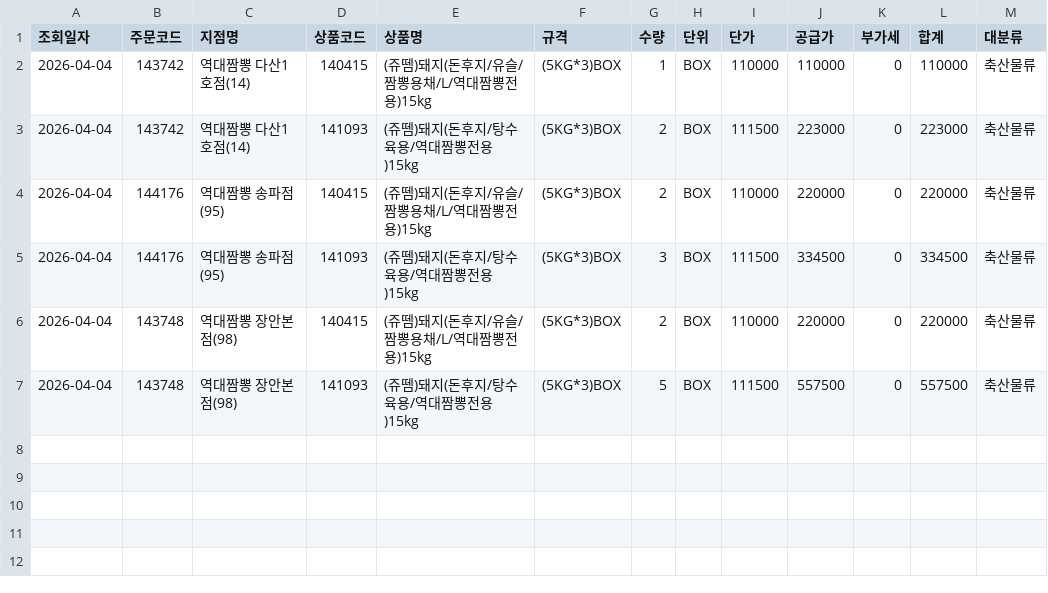
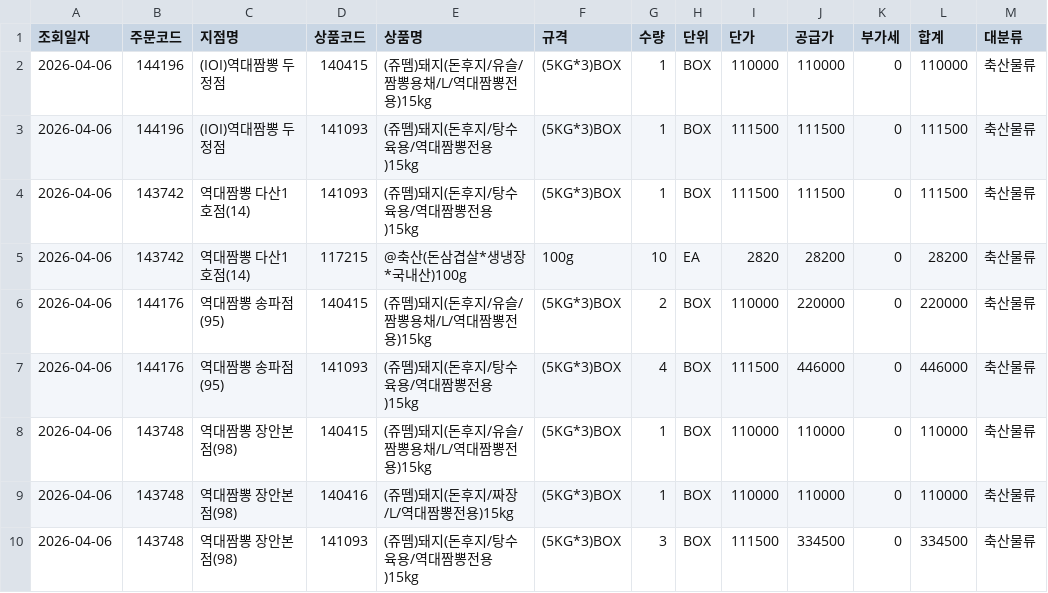
Before and after one commit to dampd21/Sajodaerim, a CSV file: output/by_category/축산물류.csv, drawn as a sheet.

```diff
--- a/output/by_category/축산물류.csv
+++ b/output/by_category/축산물류.csv
@@ -1,7 +1,10 @@
 조회일자,주문코드,지점명,상품코드,상품명,규격,수량,단위,단가,공급가,부가세,합계,대분류
-2026-04-04,143742,역대짬뽕 다산1호점(14),140415,(쥬뗌)돼지(돈후지/유슬/짬뽕용채/L/역대짬뽕전용)15kg,(5KG*3)BOX,1,BOX,110000,110000,0,110000,축산물류
-2026-04-04,143742,역대짬뽕 다산1호점(14),141093,(쥬뗌)돼지(돈후지/탕수육용/역대짬뽕전용)15kg,(5KG*3)BOX,2,BOX,111500,223000,0,223000,축산물류
-2026-04-04,144176,역대짬뽕 송파점(95),140415,(쥬뗌)돼지(돈후지/유슬/짬뽕용채/L/역대짬뽕전용)15kg,(5KG*3)BOX,2,BOX,110000,220000,0,220000,축산물류
-2026-04-04,144176,역대짬뽕 송파점(95),141093,(쥬뗌)돼지(돈후지/탕수육용/역대짬뽕전용)15kg,(5KG*3)BOX,3,BOX,111500,334500,0,334500,축산물류
-2026-04-04,143748,역대짬뽕 장안본점(98),140415,(쥬뗌)돼지(돈후지/유슬/짬뽕용채/L/역대짬뽕전용)15kg,(5KG*3)BOX,2,BOX,110000,220000,0,220000,축산물류
-2026-04-04,143748,역대짬뽕 장안본점(98),141093,(쥬뗌)돼지(돈후지/탕수육용/역대짬뽕전용)15kg,(5KG*3)BOX,5,BOX,111500,557500,0,557500,축산물류
+2026-04-06,144196,(IOI)역대짬뽕 두정점,140415,(쥬뗌)돼지(돈후지/유슬/짬뽕용채/L/역대짬뽕전용)15kg,(5KG*3)BOX,1,BOX,110000,110000,0,110000,축산물류
+2026-04-06,144196,(IOI)역대짬뽕 두정점,141093,(쥬뗌)돼지(돈후지/탕수육용/역대짬뽕전용)15kg,(5KG*3)BOX,1,BOX,111500,111500,0,111500,축산물류
+2026-04-06,143742,역대짬뽕 다산1호점(14),141093,(쥬뗌)돼지(돈후지/탕수육용/역대짬뽕전용)15kg,(5KG*3)BOX,1,BOX,111500,111500,0,111500,축산물류
+2026-04-06,143742,역대짬뽕 다산1호점(14),117215,@축산(돈삼겹살*생냉장*국내산)100g,100g,10,EA,2820,28200,0,28200,축산물류
+2026-04-06,144176,역대짬뽕 송파점(95),140415,(쥬뗌)돼지(돈후지/유슬/짬뽕용채/L/역대짬뽕전용)15kg,(5KG*3)BOX,2,BOX,110000,220000,0,220000,축산물류
+2026-04-06,144176,역대짬뽕 송파점(95),141093,(쥬뗌)돼지(돈후지/탕수육용/역대짬뽕전용)15kg,(5KG*3)BOX,4,BOX,111500,446000,0,446000,축산물류
+2026-04-06,143748,역대짬뽕 장안본점(98),140415,(쥬뗌)돼지(돈후지/유슬/짬뽕용채/L/역대짬뽕전용)15kg,(5KG*3)BOX,1,BOX,110000,110000,0,110000,축산물류
+2026-04-06,143748,역대짬뽕 장안본점(98),140416,(쥬뗌)돼지(돈후지/짜장/L/역대짬뽕전용)15kg,(5KG*3)BOX,1,BOX,110000,110000,0,110000,축산물류
+2026-04-06,143748,역대짬뽕 장안본점(98),141093,(쥬뗌)돼지(돈후지/탕수육용/역대짬뽕전용)15kg,(5KG*3)BOX,3,BOX,111500,334500,0,334500,축산물류
```
Also changed, not shown: output/by_category/수산물류.csv, output/by_store/(IOI)역대짬뽕 두정점.csv, 10 other files.
